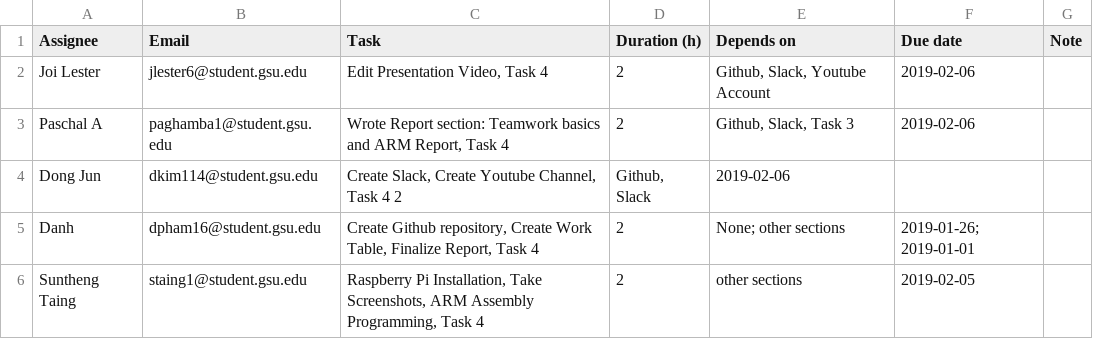
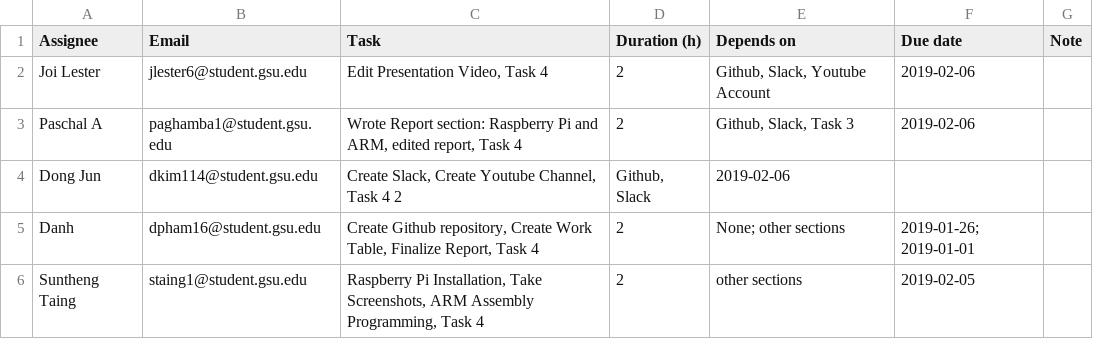
Before and after one commit to SleepyStudents/CSC3210-SleepyStudents, a CSV file: Tasks/Work Breakdown.csv, drawn as a sheet.

Commit message:
Update Work Breakdown.csv

```diff
--- a/Tasks/Work Breakdown.csv
+++ b/Tasks/Work Breakdown.csv
@@ -2,3 +2,3 @@ Assignee,Email,Task,Duration (h),Depends on,Due date,Note
 Joi Lester, jlester6@student.gsu.edu,"Edit Presentation Video, Task 4",2,"Github, Slack, Youtube Account",2019-02-06,
-Paschal A, paghamba1@student.gsu.edu,"Wrote Report section: Teamwork basics and ARM Report, Task 4",2,"Github, Slack, Task 3",2019-02-06,
+Paschal A, paghamba1@student.gsu.edu,"Wrote Report section: Raspberry Pi and ARM, edited report, Task 4",2,"Github, Slack, Task 3",2019-02-06,
 Dong Jun, dkim114@student.gsu.edu , "Create Slack, Create Youtube Channel, Task 4" 2 ,"Github, Slack",2019-02-06,
```
